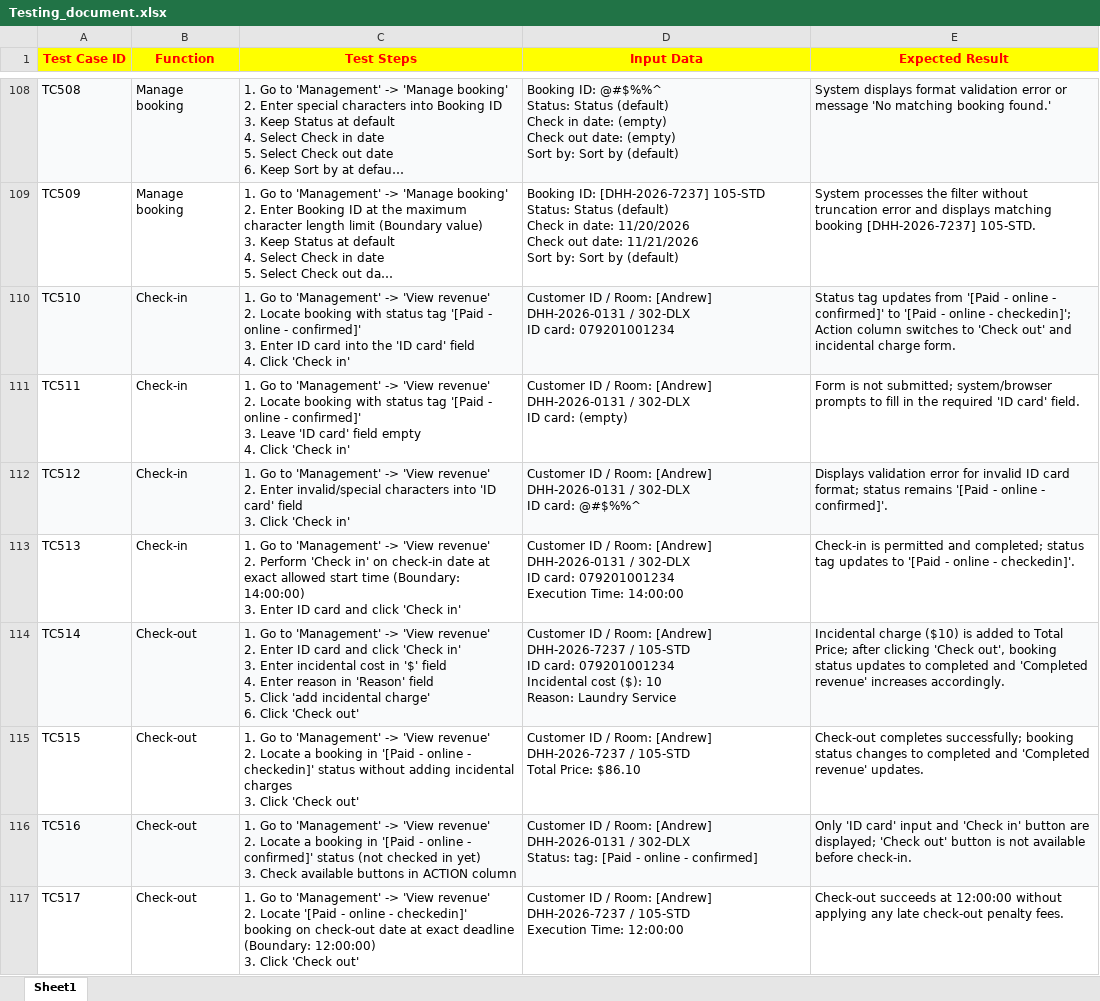
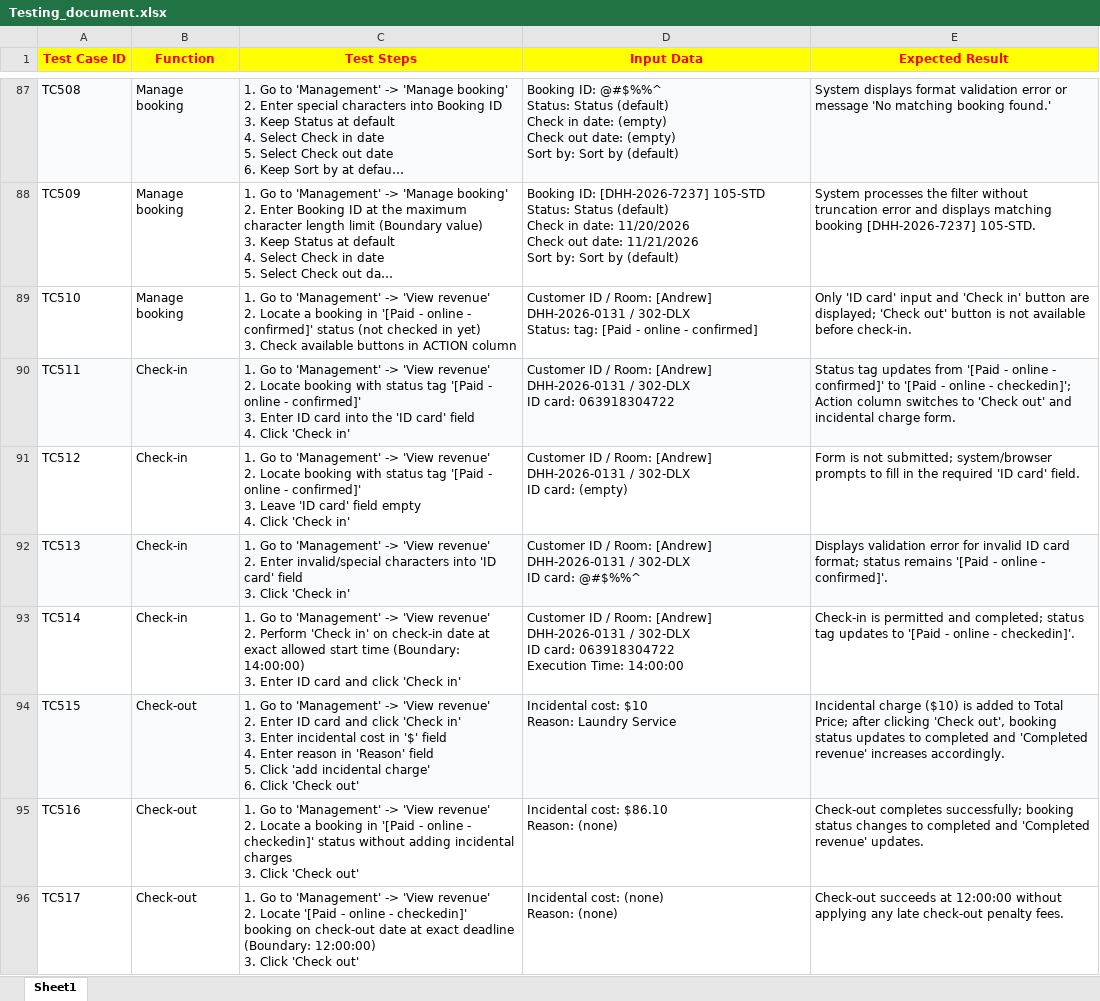
Before and after one commit to Thang-Tran-dev/Hotel-Room-Booking-System, an Excel workbook: ProgAndTest_Group4/Testing_document.xlsx, sheet Sheet1, drawn as a sheet; only a part is shown, gaps mark what is left out; long unchanged cells end in …; values as stored, in another font and other column widths than the file's, no borders; addresses are those after the commit; ↵ is a line break in a cell; the diff covers the shown part only; the diff names each change by its address in the sheet, - before the commit and + after, or states it on an @@ line.

```diff
--- a/ProgAndTest_Group4/Testing_document.xlsx (sheet Sheet1)
+++ b/ProgAndTest_Group4/Testing_document.xlsx (sheet Sheet1)
-A89:E89 fill: #F9FAFB
+A89:E89 fill: none
-B89 (Function): Check-in
+B89 (Function): Manage booking
-C89 (Test Steps): …2. Locate booking with status tag '[Paid - online - confirmed]' ↵ 3. Enter ID card into the 'ID card' field ↵ 4. Click 'Check in'
+C89 (Test Steps): …2. Locate a booking in '[Paid - online - confirmed]' status (not checked in yet) ↵ 3. Check available buttons in ACTION column
-D89 (Input Data): …/ 302-DLX ↵ ID card: 079201001234
+D89 (Input Data): …/ 302-DLX ↵ Status: tag: [Paid - online - confirmed]
-E89 (Expected Result): Status tag updates from '[Paid - online - confirmed]' to '[Paid - online - checkedin]'; Action column switches to 'Check out' and incidental charge form.
+E89 (Expected Result): Only 'ID card' input and 'Check in' button are displayed; 'Check out' button is not available before check-in.
-A90:E90 fill: none
+A90:E90 fill: #F9FAFB
-C90 (Test Steps): …confirmed]' ↵ 3. Leave 'ID card' field empty ↵ 4. Click…
+C90 (Test Steps): …confirmed]' ↵ 3. Enter ID card into the 'ID card' field ↵ 4. Click…
-D90 (Input Data): …ID card: (empty)
+D90 (Input Data): …ID card: 063918304722
-E90 (Expected Result): Form is not submitted; system/browser prompts to fill in the required 'ID card' field.
+E90 (Expected Result): Status tag updates from '[Paid - online - confirmed]' to '[Paid - online - checkedin]'; Action column switches to 'Check out' and incidental charge form.
-A91:E91 fill: #F9FAFB
+A91:E91 fill: none
-C91 (Test Steps): …revenue' ↵ 2. Enter invalid/special characters into 'ID card' field ↵ 3. Click 'Check…
+C91 (Test Steps): …revenue' ↵ 2. Locate booking with status tag '[Paid - online - confirmed]' ↵ 3. Leave 'ID card' field empty ↵ 4. Click 'Check…
-D91 (Input Data): …ID card: @#$%%^
+D91 (Input Data): …ID card: (empty)
-E91 (Expected Result): Displays validation error for invalid ID card format; status remains '[Paid - online - confirmed]'.
+E91 (Expected Result): Form is not submitted; system/browser prompts to fill in the required 'ID card' field.
-A92:E92 fill: none
+A92:E92 fill: #F9FAFB
-C92 (Test Steps): …revenue' ↵ 2. Perform 'Check in' on check-in date at exact allowed start time (Boundary: 14:00:00) ↵ 3. Enter ID card and click 'Check in'
+C92 (Test Steps): …revenue' ↵ 2. Enter invalid/special characters into 'ID card' field ↵ 3. Click 'Check in'
-D92 (Input Data): …ID card: 079201001234 ↵ Execution Time: 14:00:00
+D92 (Input Data): …ID card: @#$%%^
-E92 (Expected Result): Check-in is permitted and completed; status tag updates to '[Paid - online - checkedin]'.
+E92 (Expected Result): Displays validation error for invalid ID card format; status remains '[Paid - online - confirmed]'.
-A93:E93 fill: #F9FAFB
+A93:E93 fill: none
-B93 (Function): Check-out
+B93 (Function): Check-in
-C93 (Test Steps): …revenue' ↵ 2. Enter ID card and click 'Check in' ↵ 3. Enter incidental cost in '$' field ↵ 4. Enter reason in 'Reason' field ↵ 5. Click 'add incidental charge' ↵ 6. Click 'Check out'
+C93 (Test Steps): …revenue' ↵ 2. Perform 'Check in' on check-in date at exact allowed start time (Boundary: 14:00:00) ↵ 3. Enter ID card and click 'Check in'
-D93 (Input Data): …Room: [Andrew] DHH-2026-7237 / 105-STD ↵ ID card: 079201001234 ↵ Incidental cost ($): 10 ↵ Reason: Laundry Service
+D93 (Input Data): …Room: [Andrew] DHH-2026-0131 / 302-DLX ↵ ID card: 063918304722 ↵ Execution Time: 14:00:00
-E93 (Expected Result): Incidental charge ($10) is added to Total Price; after clicking 'Check out', booking status updates to completed and 'Completed revenue' increases accordingly.
+E93 (Expected Result): Check-in is permitted and completed; status tag updates to '[Paid - online - checkedin]'.
-A94:E94 fill: none
+A94:E94 fill: #F9FAFB
-C94 (Test Steps): …revenue' ↵ 2. Locate a booking in '[Paid - online - checkedin]' status without adding incidental charges ↵ 3. Click 'Check…
+C94 (Test Steps): …revenue' ↵ 2. Enter ID card and click 'Check in' ↵ 3. Enter incidental cost in '$' field ↵ 4. Enter reason in 'Reason' field ↵ 5. Click 'add incidental charge' ↵ 6. Click 'Check…
-D94 (Input Data): Customer ID / Room: [Andrew] DHH-2026-7237 / 105-STD ↵ Total Price: $86.10
+D94 (Input Data): Incidental cost: $10 ↵ Reason: Laundry Service
-E94 (Expected Result): Check-out completes successfully; booking status changes to completed and 'Completed revenue' updates.
+E94 (Expected Result): Incidental charge ($10) is added to Total Price; after clicking 'Check out', booking status updates to completed and 'Completed revenue' increases accordingly.
-A95:E95 fill: #F9FAFB
+A95:E95 fill: none
-C95 (Test Steps): …online - confirmed]' status (not checked in yet) ↵ 3. Check available buttons in ACTION column
+C95 (Test Steps): …online - checkedin]' status without adding incidental charges ↵ 3. Click 'Check out'
-D95 (Input Data): Customer ID / Room: [Andrew] DHH-2026-0131 / 302-DLX ↵ Status: tag: [Paid - online - confirmed]
+D95 (Input Data): Incidental cost: $86.10 ↵ Reason: (none)
-E95 (Expected Result): Only 'ID card' input and 'Check in' button are displayed; 'Check out' button is not available before check-in.
+E95 (Expected Result): Check-out completes successfully; booking status changes to completed and 'Completed revenue' updates.
-D96 (Input Data): Customer ID / Room: [Andrew] DHH-2026-7237 / 105-STD ↵ Execution Time: 12:00:00
+D96 (Input Data): Incidental cost: (none) ↵ Reason: (none)
```
Also changed, not shown: 25 removed rows, 92 edited cells and cell formats elsewhere in this sheet.
